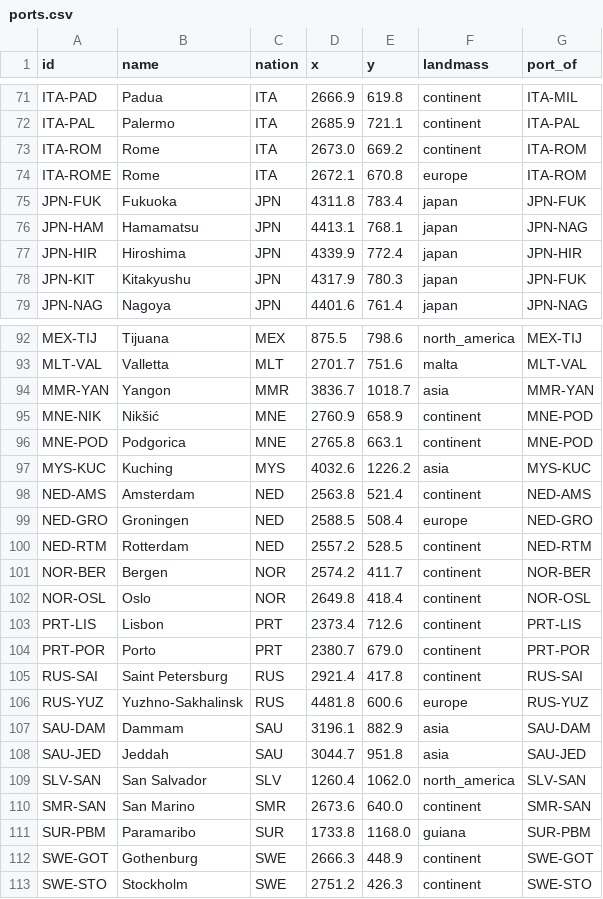
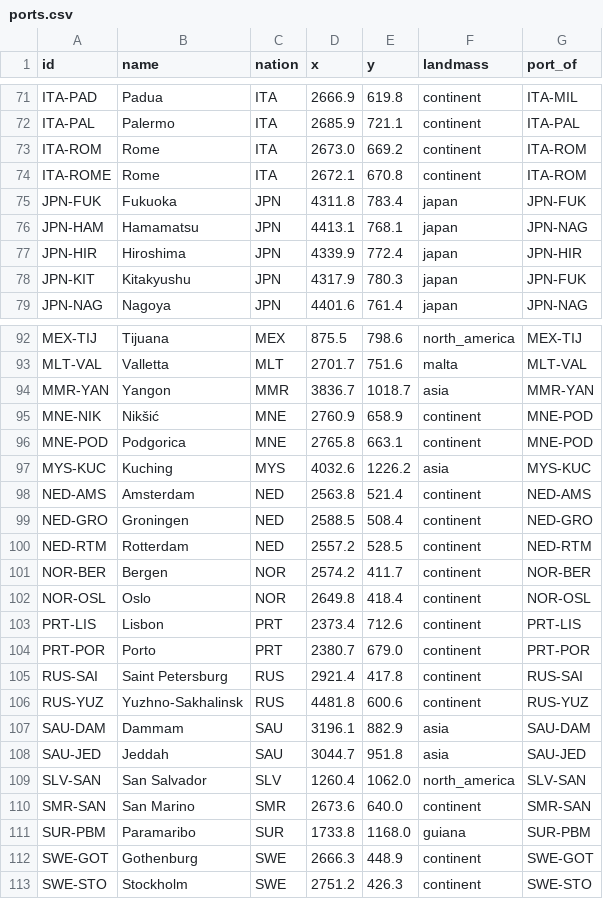
Before and after one commit to Arturstriker3/game-godot, a CSV file: data/definitions/scenario/ports.csv, drawn as a sheet; only a part is shown, gaps mark what is left out.

```diff
--- a/data/definitions/scenario/ports.csv
+++ b/data/definitions/scenario/ports.csv
@@ -73,3 +73,3 @@ ITA-PAL,Palermo,ITA,2685.9,721.1,continent,ITA-PAL
 ITA-ROM,Rome,ITA,2673.0,669.2,continent,ITA-ROM
-ITA-ROME,Rome,ITA,2672.1,670.8,europe,ITA-ROM
+ITA-ROME,Rome,ITA,2672.1,670.8,continent,ITA-ROM
 JPN-FUK,Fukuoka,JPN,4311.8,783.4,japan,JPN-FUK
@@ -98,3 +98,3 @@ MYS-KUC,Kuching,MYS,4032.6,1226.2,asia,MYS-KUC
 NED-AMS,Amsterdam,NED,2563.8,521.4,continent,NED-AMS
-NED-GRO,Groningen,NED,2588.5,508.4,europe,NED-GRO
+NED-GRO,Groningen,NED,2588.5,508.4,continent,NED-GRO
 NED-RTM,Rotterdam,NED,2557.2,528.5,continent,NED-RTM
@@ -105,3 +105,3 @@ PRT-POR,Porto,PRT,2380.7,679.0,continent,PRT-POR
 RUS-SAI,Saint Petersburg,RUS,2921.4,417.8,continent,RUS-SAI
-RUS-YUZ,Yuzhno-Sakhalinsk,RUS,4481.8,600.6,europe,RUS-YUZ
+RUS-YUZ,Yuzhno-Sakhalinsk,RUS,4481.8,600.6,continent,RUS-YUZ
 SAU-DAM,Dammam,SAU,3196.1,882.9,asia,SAU-DAM
```
Also changed, not shown: data/definitions/scenario/cities.csv, data/definitions/world/cities_source.csv, 12 other files.
